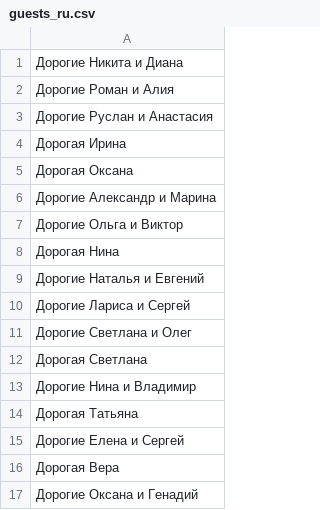
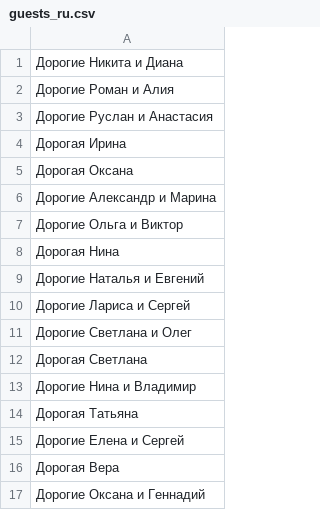
Before and after one commit to skd/invitation.zygi.xyz, a CSV file: guests_ru.csv, drawn as a sheet.

```diff
--- a/guests_ru.csv
+++ b/guests_ru.csv
@@ -16,2 +16,2 @@
 "Дорогая Вера"
-"Дорогие Оксана и Генадий"
+"Дорогие Оксана и Геннадий"
```
Also changed, not shown: 1 other file.
